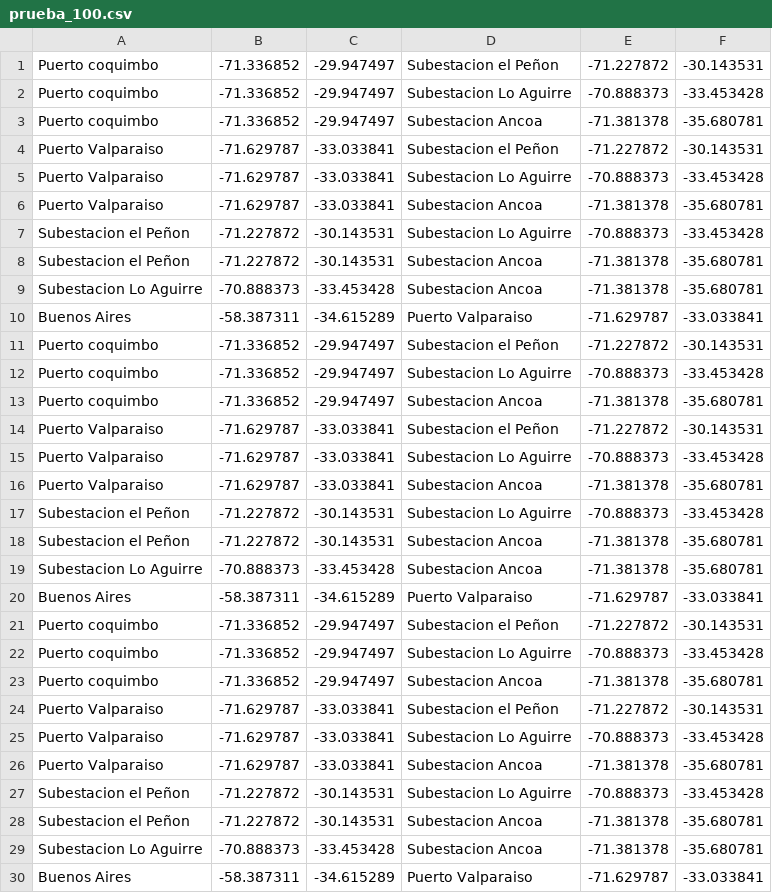
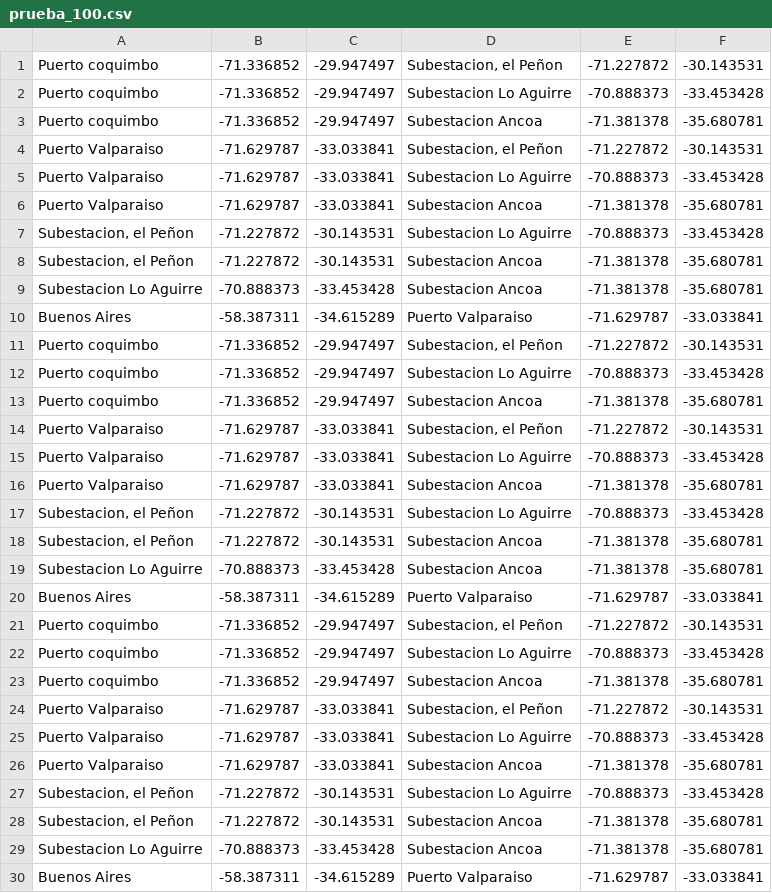
Before and after one commit to hogasa/cne-camino-corto, a CSV file: data/pruebas/prueba_100.csv, drawn as a sheet; only a part is shown; the diff covers the shown part only.

```diff
--- a/data/pruebas/prueba_100.csv
+++ b/data/pruebas/prueba_100.csv
@@ -1 +1 @@
-Puerto coquimbo, -71.336852, -29.947497, Subestacion el Peñon, -71.227872, -30.143531
+Puerto coquimbo,-71.336852,-29.947497,"Subestacion, el Peñon",-71.227872,-30.143531
@@ -4 +4 @@ Puerto coquimbo, -71.336852, -29.947497, Subestacion Ancoa, -71.381378, -35.6807
-Puerto Valparaiso, -71.629787, -33.033841, Subestacion el Peñon, -71.227872, -30.143531
+Puerto Valparaiso,-71.629787,-33.033841,"Subestacion, el Peñon",-71.227872,-30.143531
@@ -7,2 +7,2 @@ Puerto Valparaiso, -71.629787, -33.033841, Subestacion Ancoa, -71.381378, -35.68
-Subestacion el Peñon, -71.227872, -30.143531, Subestacion  Lo Aguirre, -70.888373, -33.453428
-Subestacion el Peñon, -71.227872, -30.143531, Subestacion Ancoa, -71.381378, -35.680781
+"Subestacion, el Peñon",-71.227872,-30.143531,Subestacion Lo Aguirre,-70.888373,-33.453428
+"Subestacion, el Peñon",-71.227872,-30.143531,Subestacion Ancoa,-71.381378,-35.680781
@@ -11 +11 @@ Buenos Aires, -58.387311, -34.615289, Puerto Valparaiso, -71.629787, -33.033841
-Puerto coquimbo, -71.336852, -29.947497, Subestacion el Peñon, -71.227872, -30.143531
+Puerto coquimbo,-71.336852,-29.947497,"Subestacion, el Peñon",-71.227872,-30.143531
@@ -14 +14 @@ Puerto coquimbo, -71.336852, -29.947497, Subestacion Ancoa, -71.381378, -35.6807
-Puerto Valparaiso, -71.629787, -33.033841, Subestacion el Peñon, -71.227872, -30.143531
+Puerto Valparaiso,-71.629787,-33.033841,"Subestacion, el Peñon",-71.227872,-30.143531
@@ -17,2 +17,2 @@ Puerto Valparaiso, -71.629787, -33.033841, Subestacion Ancoa, -71.381378, -35.68
-Subestacion el Peñon, -71.227872, -30.143531, Subestacion  Lo Aguirre, -70.888373, -33.453428
-Subestacion el Peñon, -71.227872, -30.143531, Subestacion Ancoa, -71.381378, -35.680781
+"Subestacion, el Peñon",-71.227872,-30.143531,Subestacion Lo Aguirre,-70.888373,-33.453428
+"Subestacion, el Peñon",-71.227872,-30.143531,Subestacion Ancoa,-71.381378,-35.680781
@@ -21 +21 @@ Buenos Aires, -58.387311, -34.615289, Puerto Valparaiso, -71.629787, -33.033841
-Puerto coquimbo, -71.336852, -29.947497, Subestacion el Peñon, -71.227872, -30.143531
+Puerto coquimbo,-71.336852,-29.947497,"Subestacion, el Peñon",-71.227872,-30.143531
@@ -24 +24 @@ Puerto coquimbo, -71.336852, -29.947497, Subestacion Ancoa, -71.381378, -35.6807
-Puerto Valparaiso, -71.629787, -33.033841, Subestacion el Peñon, -71.227872, -30.143531
+Puerto Valparaiso,-71.629787,-33.033841,"Subestacion, el Peñon",-71.227872,-30.143531
@@ -27,2 +27,2 @@ Puerto Valparaiso, -71.629787, -33.033841, Subestacion Ancoa, -71.381378, -35.68
-Subestacion el Peñon, -71.227872, -30.143531, Subestacion  Lo Aguirre, -70.888373, -33.453428
-Subestacion el Peñon, -71.227872, -30.143531, Subestacion Ancoa, -71.381378, -35.680781
+"Subestacion, el Peñon",-71.227872,-30.143531,Subestacion Lo Aguirre,-70.888373,-33.453428
+"Subestacion, el Peñon",-71.227872,-30.143531,Subestacion Ancoa,-71.381378,-35.680781
```
Also changed, not shown: 28 edited cells elsewhere in this file, data/pruebas/prueba_10.csv, data/pruebas/prueba_1000.csv, 2 other files.
